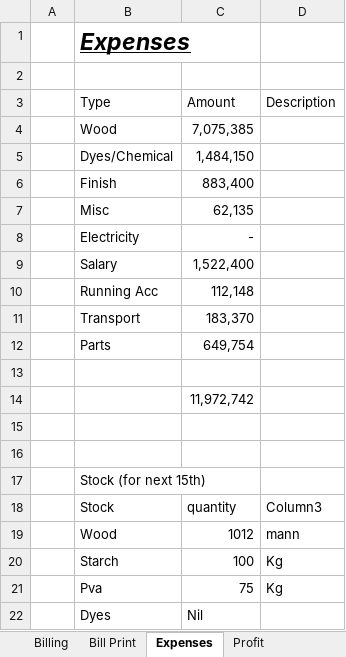
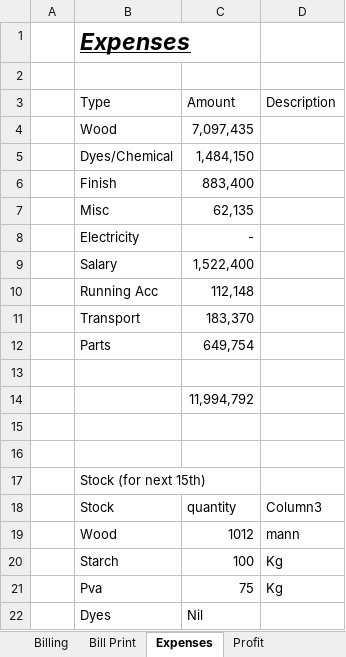
Before and after one commit to omerrazzaq4/Alhamd_dyeing, an Excel workbook: Factory_Khata_August.xlsx, sheet Expenses, drawn as a sheet; values as stored, in another font and other column widths than the file's, no borders; table styles not drawn; the diff names each change by its address in the sheet, - before the commit and + after, or states it on an @@ line.

```diff
--- a/Factory_Khata_August.xlsx (sheet Expenses)
+++ b/Factory_Khata_August.xlsx (sheet Expenses)
-C4 (Amount): 7,075,385
+C4 (Amount): 7,097,435
-C14 (Amount): 11,972,742
+C14 (Amount): 11,994,792
```
Also changed, not shown: sheet Wood, sheet Bill Print, sheet Profit, charts or pictures.
